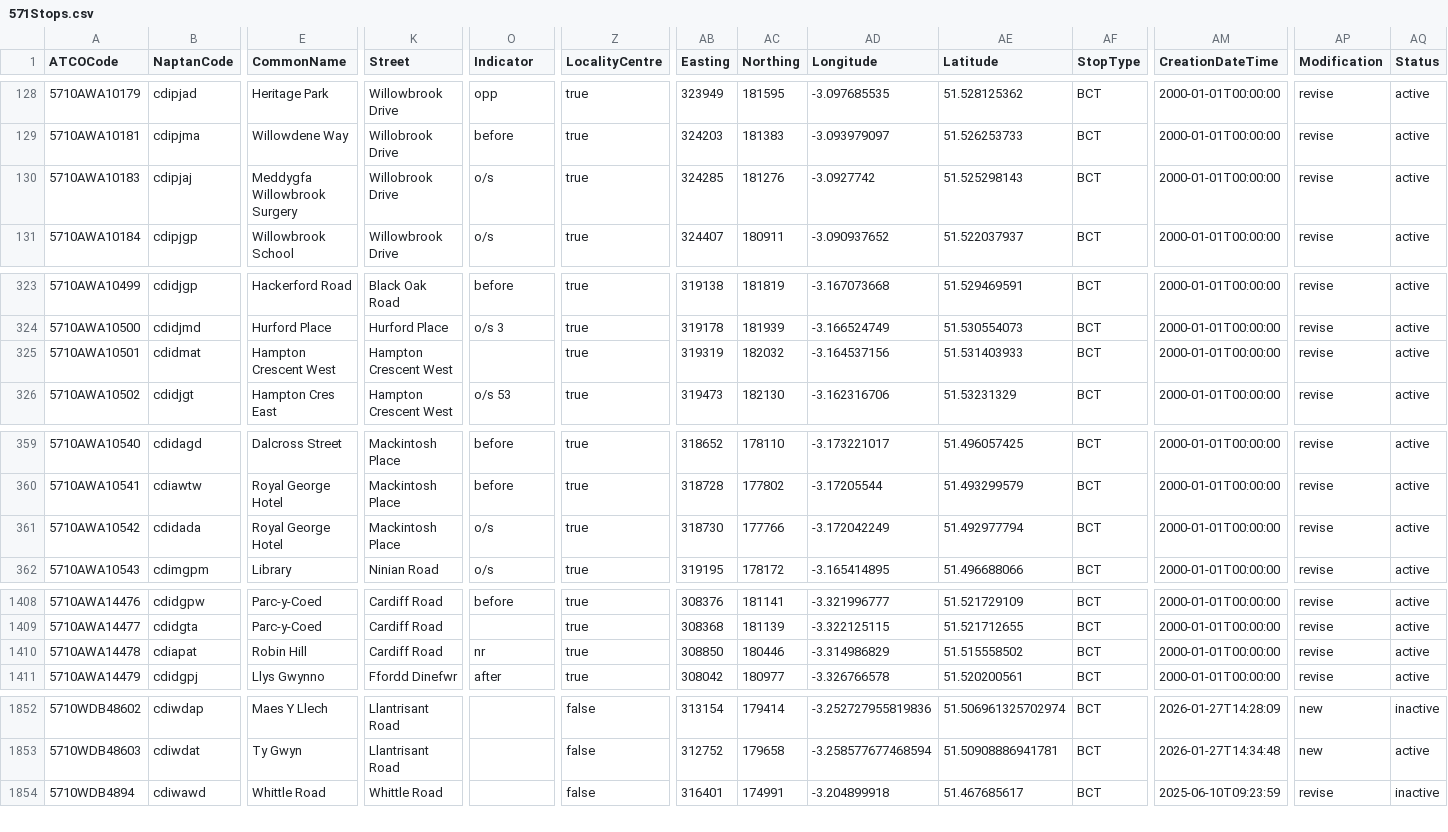
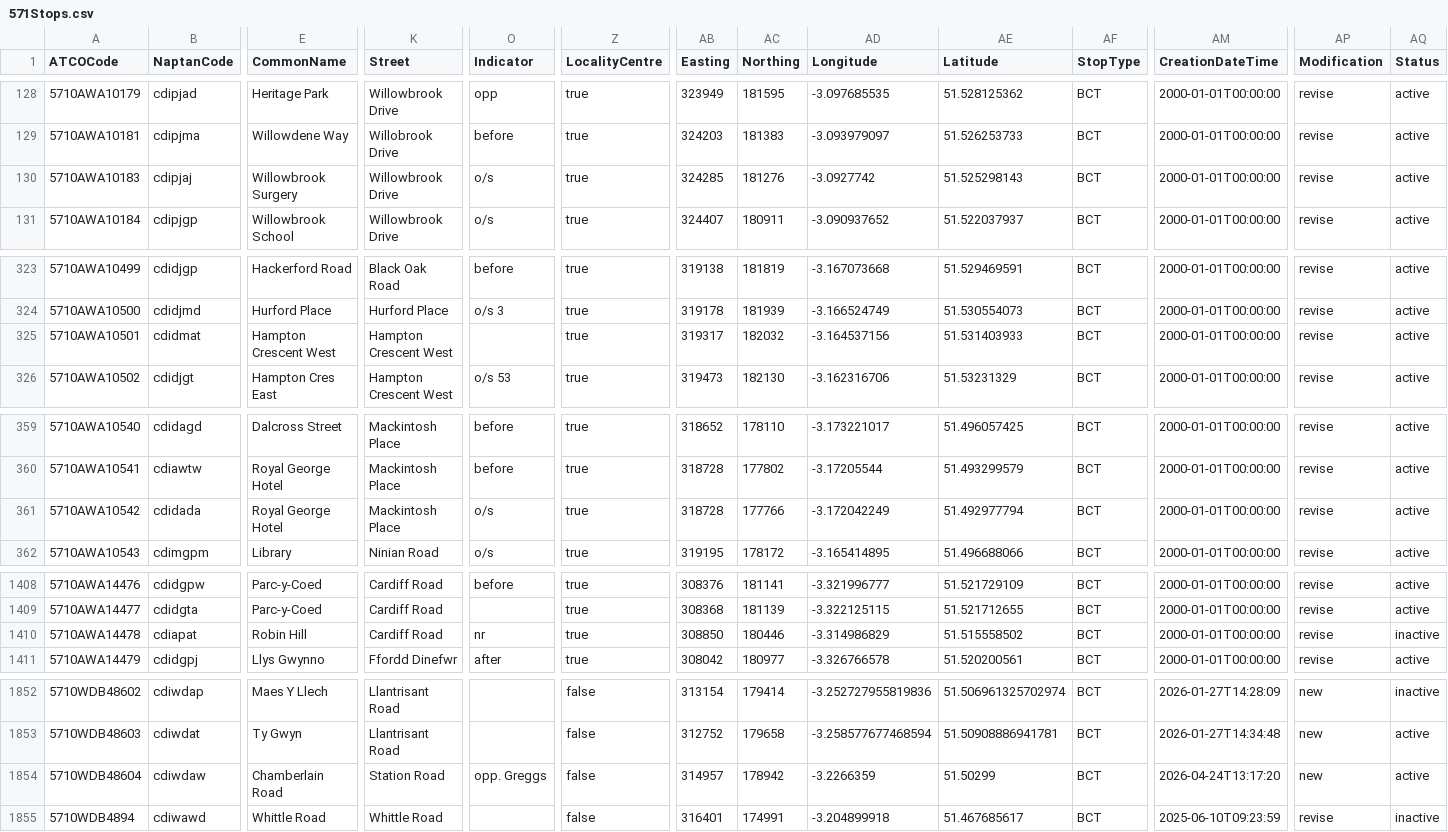
Before and after one commit to ldjb/naptan-nptg-history, a CSV file: 571Stops.csv, drawn as a sheet; only a part is shown, gaps mark what is left out; rows hold the shown columns only; the diff names each change by its address in the sheet, - before the commit and + after, or states it on an @@ line.

```diff
--- a/571Stops.csv
+++ b/571Stops.csv
-E130 (CommonName): Meddygfa Willowbrook Surgery
+E130 (CommonName): Willowbrook Surgery
-K130 (Street): Willobrook Drive
+K130 (Street): Willowbrook Drive
-AB325 (Easting): 319319
+AB325 (Easting): 319317
-AB361 (Easting): 318730
+AB361 (Easting): 318728
-AQ1410 (Status): active
+AQ1410 (Status): inactive
+row 1854: 5710WDB48604 | cdiwdaw | Chamberlain Road | Station Road | opp. Greggs | false | 314957 | 178942 | -3.2266359 | 51.50299 | BCT | 2026-04-24T13:17:20 | new | active
```
Also changed, not shown: 060Stops.csv, 260Stops.csv, 9 other files.
